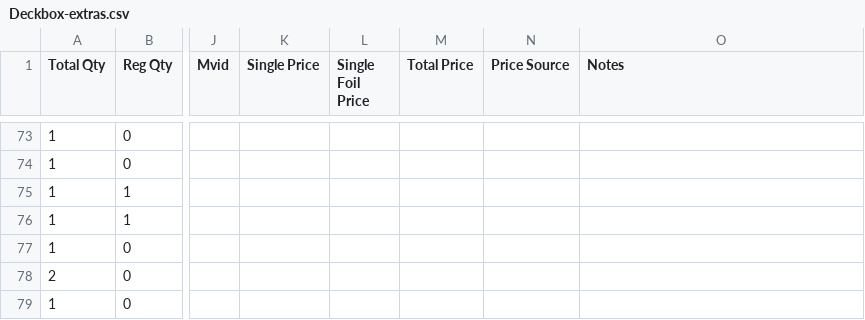
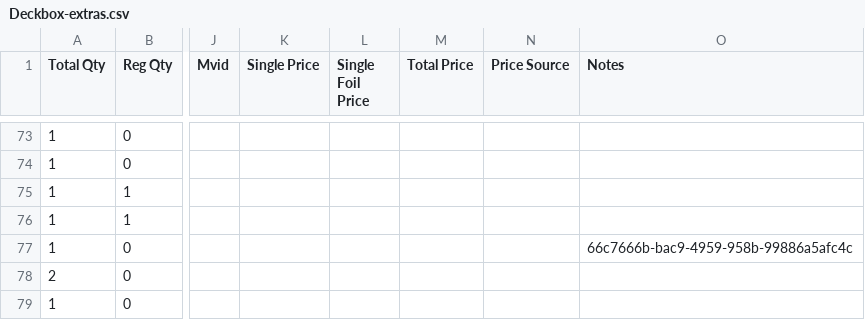
Before and after one commit to gozer/mtg_processing, a CSV file: Deckbox-extras.csv, drawn as a sheet; only a part is shown, gaps mark what is left out; the diff names each change by its address in the sheet, - before the commit and + after, or states it on an @@ line.

```diff
--- a/Deckbox-extras.csv
+++ b/Deckbox-extras.csv
-O77 (Notes): (empty)
+O77 (Notes): 66c7666b-bac9-4959-958b-99886a5afc4c
```
Also changed, not shown: Deckbox-specials.csv, 1 other file.
